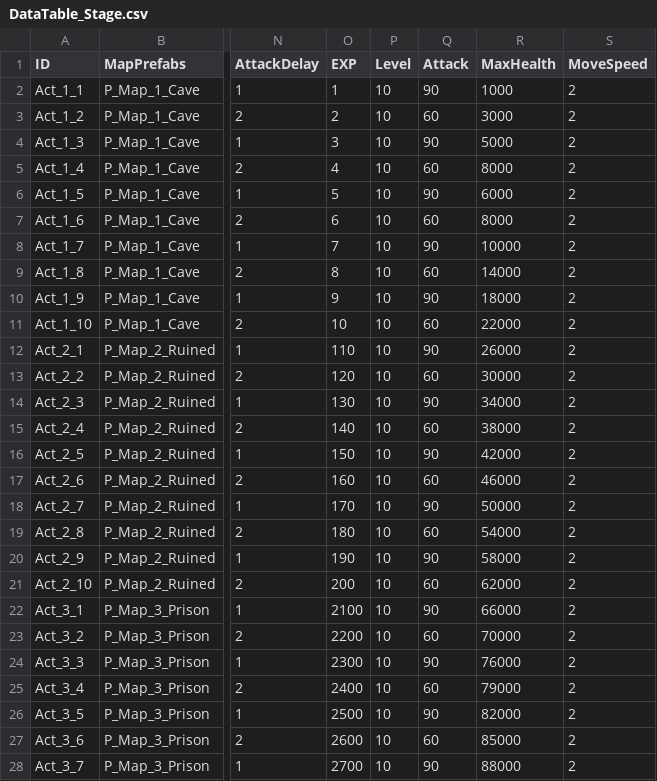
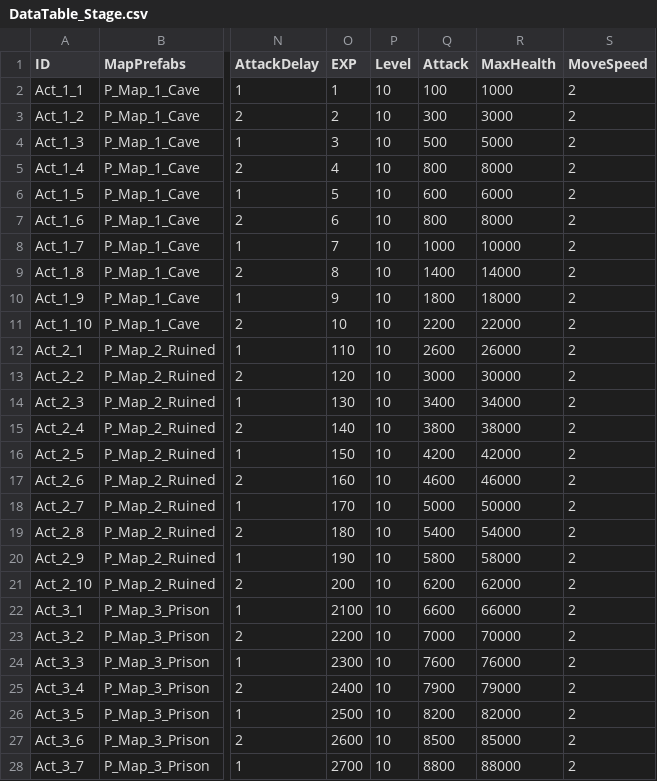
Before and after one commit to KJGoody/Daemonis, a CSV file: Assets/Resources/CSVFolder/DataTable_Stage.csv, drawn as a sheet; only a part is shown, gaps mark what is left out; the diff covers the shown part only; the diff names each change by its address in the sheet, - before the commit and + after, or states it on an @@ line.

```diff
--- a/Assets/Resources/CSVFolder/DataTable_Stage.csv
+++ b/Assets/Resources/CSVFolder/DataTable_Stage.csv
-Q2 (Attack): 90
+Q2 (Attack): 100
-Q3 (Attack): 60
+Q3 (Attack): 300
-Q4 (Attack): 90
+Q4 (Attack): 500
-Q5 (Attack): 60
+Q5 (Attack): 800
-Q6 (Attack): 90
+Q6 (Attack): 600
-Q7 (Attack): 60
+Q7 (Attack): 800
-Q8 (Attack): 90
+Q8 (Attack): 1000
-Q9 (Attack): 60
+Q9 (Attack): 1400
-Q10 (Attack): 90
+Q10 (Attack): 1800
-Q11 (Attack): 60
+Q11 (Attack): 2200
-Q12 (Attack): 90
+Q12 (Attack): 2600
-Q13 (Attack): 60
+Q13 (Attack): 3000
-Q14 (Attack): 90
+Q14 (Attack): 3400
-Q15 (Attack): 60
+Q15 (Attack): 3800
-Q16 (Attack): 90
+Q16 (Attack): 4200
-Q17 (Attack): 60
+Q17 (Attack): 4600
-Q18 (Attack): 90
+Q18 (Attack): 5000
-Q19 (Attack): 60
+Q19 (Attack): 5400
-Q20 (Attack): 90
+Q20 (Attack): 5800
-Q21 (Attack): 60
+Q21 (Attack): 6200
-Q22 (Attack): 90
+Q22 (Attack): 6600
-Q23 (Attack): 60
+Q23 (Attack): 7000
-Q24 (Attack): 90
+Q24 (Attack): 7600
-Q25 (Attack): 60
+Q25 (Attack): 7900
-Q26 (Attack): 90
+Q26 (Attack): 8200
-Q27 (Attack): 60
+Q27 (Attack): 8500
-Q28 (Attack): 90
+Q28 (Attack): 8800
```
Also changed, not shown: 4 edited cells elsewhere in this file, Assets/Resources/CSVFolder/DataTable_Enemy.csv.
